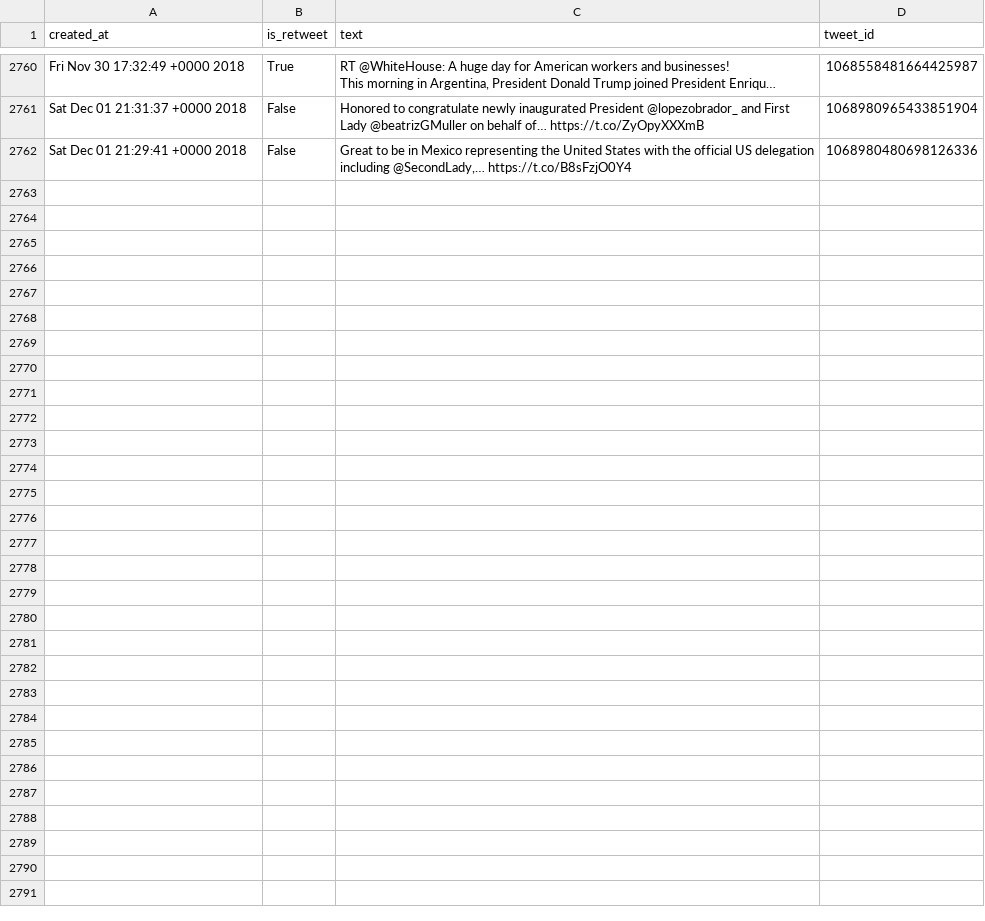
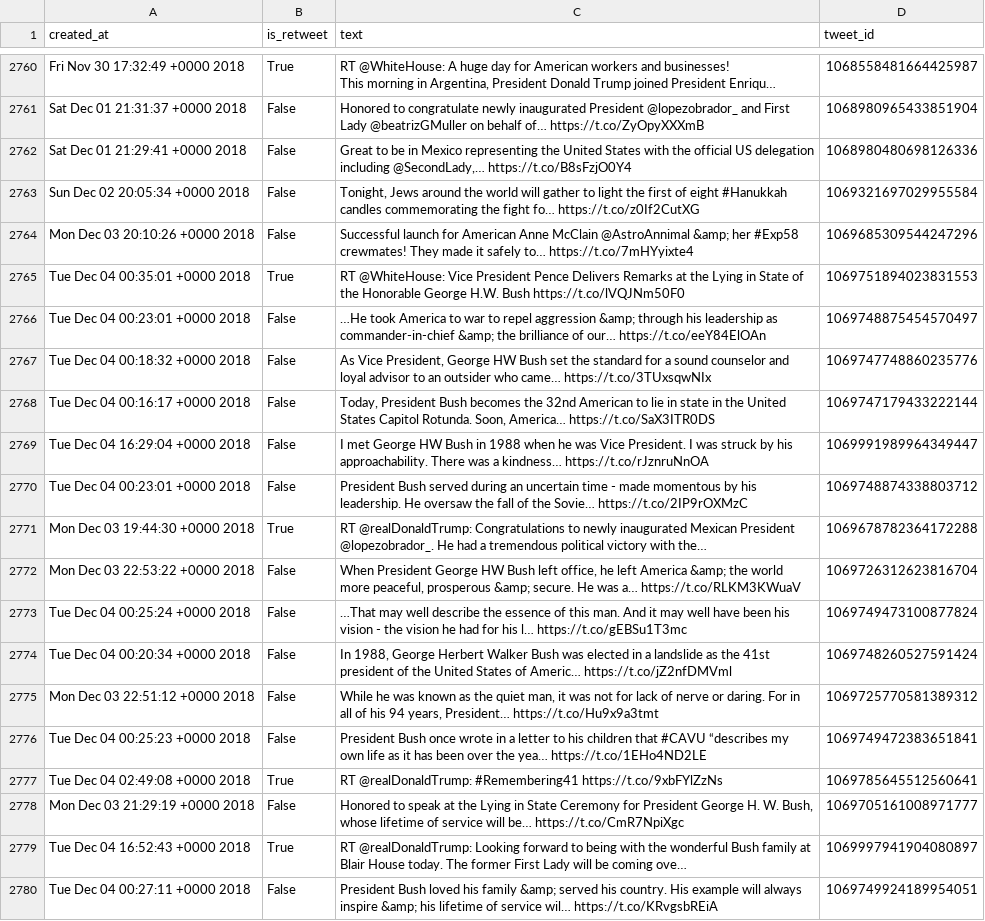
Before and after one commit to cpenalobel/sportsdata, a CSV file: twets/vp.csv, drawn as a sheet; only a part is shown, gaps mark what is left out; the diff names each change by its address in the sheet, - before the commit and + after, or states it on an @@ line.

```diff
--- a/twets/vp.csv
+++ b/twets/vp.csv
+row 2763: Sun Dec 02 20:05:34 +0000 2018 | False | Tonight, Jews around the world will gather to light the first of eight #Hanukkah candles commemorating the fight fo… https://t.co/z0If2CutXG | 1069321697029955584
+row 2764: Mon Dec 03 20:10:26 +0000 2018 | False | Successful launch for American Anne McClain @AstroAnnimal &amp; her #Exp58 crewmates! They made it safely to… https://t.co/7mHYyixte4 | 1069685309544247296
+row 2765: Tue Dec 04 00:35:01 +0000 2018 | True | RT @WhiteHouse: Vice President Pence Delivers Remarks at the Lying in State of the Honorable George H.W. Bush https://t.co/lVQJNm50F0 | 1069751894023831553
+row 2766: Tue Dec 04 00:23:01 +0000 2018 | False | …He took America to war to repel aggression &amp; through his leadership as commander-in-chief &amp; the brilliance of our… https://t.co/eeY84ElOAn | 1069748875454570497
+row 2767: Tue Dec 04 00:18:32 +0000 2018 | False | As Vice President, George HW Bush set the standard for a sound counselor and loyal advisor to an outsider who came… https://t.co/3TUxsqwNIx | 1069747748860235776
+row 2768: Tue Dec 04 00:16:17 +0000 2018 | False | Today, President Bush becomes the 32nd American to lie in state in the United States Capitol Rotunda. Soon, America… https://t.co/SaX3ITR0DS | 1069747179433222144
+row 2769: Tue Dec 04 16:29:04 +0000 2018 | False | I met George HW Bush in 1988 when he was Vice President. I was struck by his approachability. There was a kindness… https://t.co/rJznruNnOA | 1069991989964349447
+row 2770: Tue Dec 04 00:23:01 +0000 2018 | False | President Bush served during an uncertain time - made momentous by his leadership. He oversaw the fall of the Sovie… https://t.co/2IP9rOXMzC | 1069748874338803712
+row 2771: Mon Dec 03 19:44:30 +0000 2018 | True | RT @realDonaldTrump: Congratulations to newly inaugurated Mexican President @lopezobrador_. He had a tremendous political victory with the… | 1069678782364172288
+row 2772: Mon Dec 03 22:53:22 +0000 2018 | False | When President George HW Bush left office, he left America &amp; the world more peaceful, prosperous &amp; secure. He was a… https://t.co/RLKM3KWuaV | 1069726312623816704
+row 2773: Tue Dec 04 00:25:24 +0000 2018 | False | …That may well describe the essence of this man. And it may well have been his vision - the vision he had for his l… https://t.co/gEBSu1T3mc | 1069749473100877824
+row 2774: Tue Dec 04 00:20:34 +0000 2018 | False | In 1988, George Herbert Walker Bush was elected in a landslide as the 41st president of the United States of Americ… https://t.co/jZ2nfDMVml | 1069748260527591424
+row 2775: Mon Dec 03 22:51:12 +0000 2018 | False | While he was known as the quiet man, it was not for lack of nerve or daring. For in all of his 94 years, President… https://t.co/Hu9x9a3tmt | 1069725770581389312
+row 2776: Tue Dec 04 00:25:23 +0000 2018 | False | President Bush once wrote in a letter to his children that #CAVU “describes my own life as it has been over the yea… https://t.co/1EHo4ND2LE | 1069749472383651841
+row 2777: Tue Dec 04 02:49:08 +0000 2018 | True | RT @realDonaldTrump: #Remembering41 https://t.co/9xbFYlZzNs | 1069785645512560641
+row 2778: Mon Dec 03 21:29:19 +0000 2018 | False | Honored to speak at the Lying in State Ceremony for President George H. W. Bush, whose lifetime of service will be… https://t.co/CmR7NpiXgc | 1069705161008971777
+row 2779: Tue Dec 04 16:52:43 +0000 2018 | True | RT @realDonaldTrump: Looking forward to being with the wonderful Bush family at Blair House today. The former First Lady will be coming ove… | 1069997941904080897
+row 2780: Tue Dec 04 00:27:11 +0000 2018 | False | President Bush loved his family &amp; served his country. His example will always inspire &amp; his lifetime of service wil… https://t.co/KRvgsbREiA | 1069749924189954051
```
Also changed, not shown: twets/potus.csv, twets/realdonaldtrump.csv, 1 other file.
